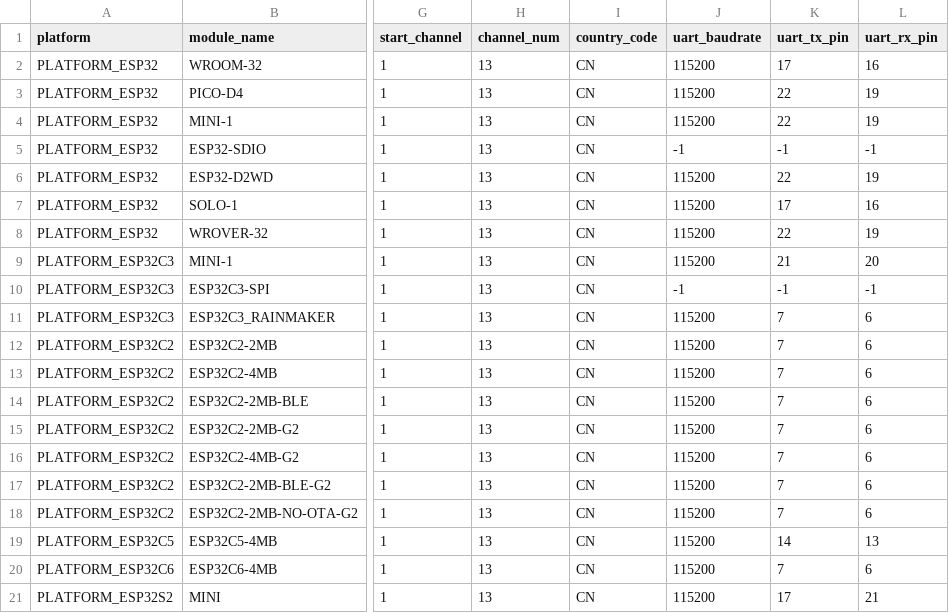
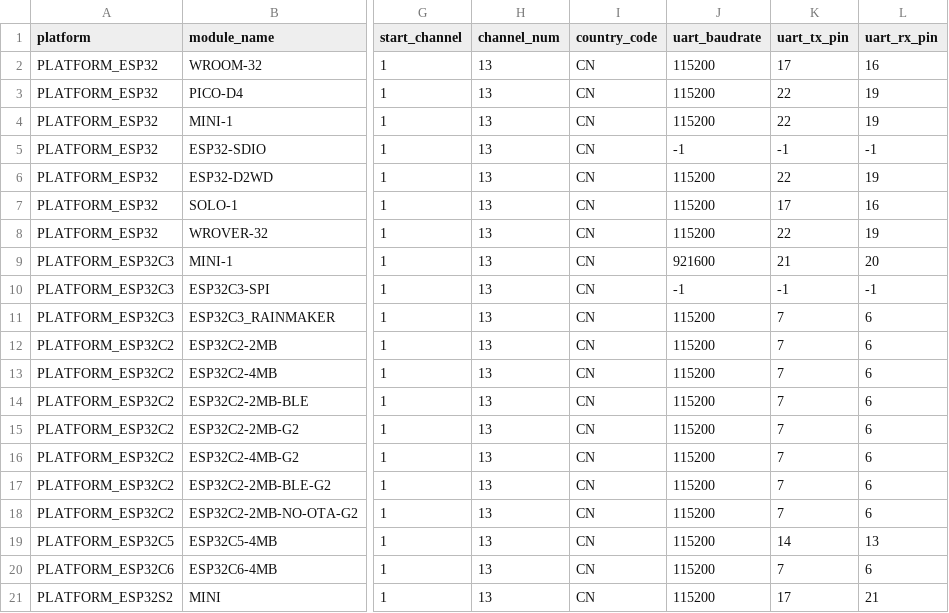
Before and after one commit to espressif/esp-at, a CSV file: components/customized_partitions/raw_data/factory_param/factory_param_data.csv, drawn as a sheet; only a part is shown, gaps mark what is left out; the diff names each change by its address in the sheet, - before the commit and + after, or states it on an @@ line.

Commit message:
921600波特率

```diff
--- a/components/customized_partitions/raw_data/factory_param/factory_param_data.csv
+++ b/components/customized_partitions/raw_data/factory_param/factory_param_data.csv
-J9 (uart_baudrate): 115200
+J9 (uart_baudrate): 921600
```
